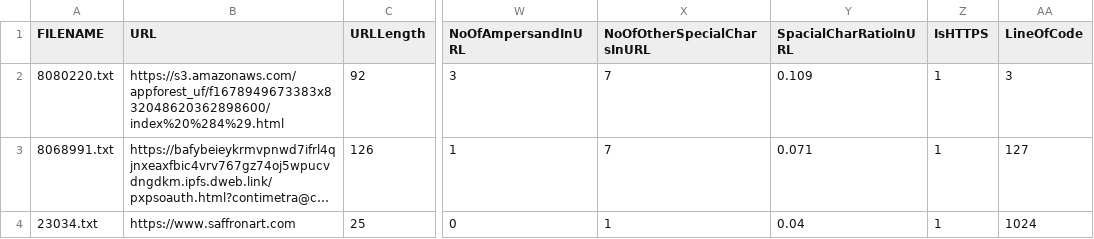
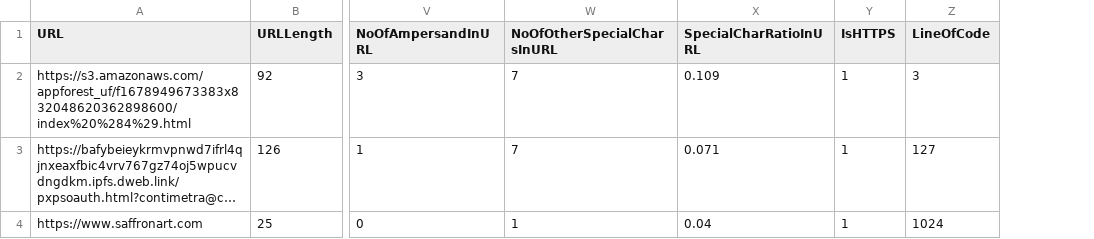
Before and after one commit to arctic-cheetah/COMP3900-Project, a CSV file: backend/data/uci_phishing_url_dataset_small.csv, drawn as a sheet; only a part is shown, gaps mark what is left out; long unchanged cells end in …; removed rows and columns are numbered as before the commit, all else as after; the diff names each change by its address in the sheet, - before the commit and + after, or states it on an @@ line.

Commit message:
refactor: fix typo in feature name

```diff
--- a/backend/data/uci_phishing_url_dataset_small.csv
+++ b/backend/data/uci_phishing_url_dataset_small.csv
-column A (FILENAME), rows 2-4: 8080220.txt | 8068991.txt | 23034.txt
-X1: SpacialCharRatioInURL
+X1: SpecialCharRatioInURL
```
Also changed, not shown: 6 other files.
